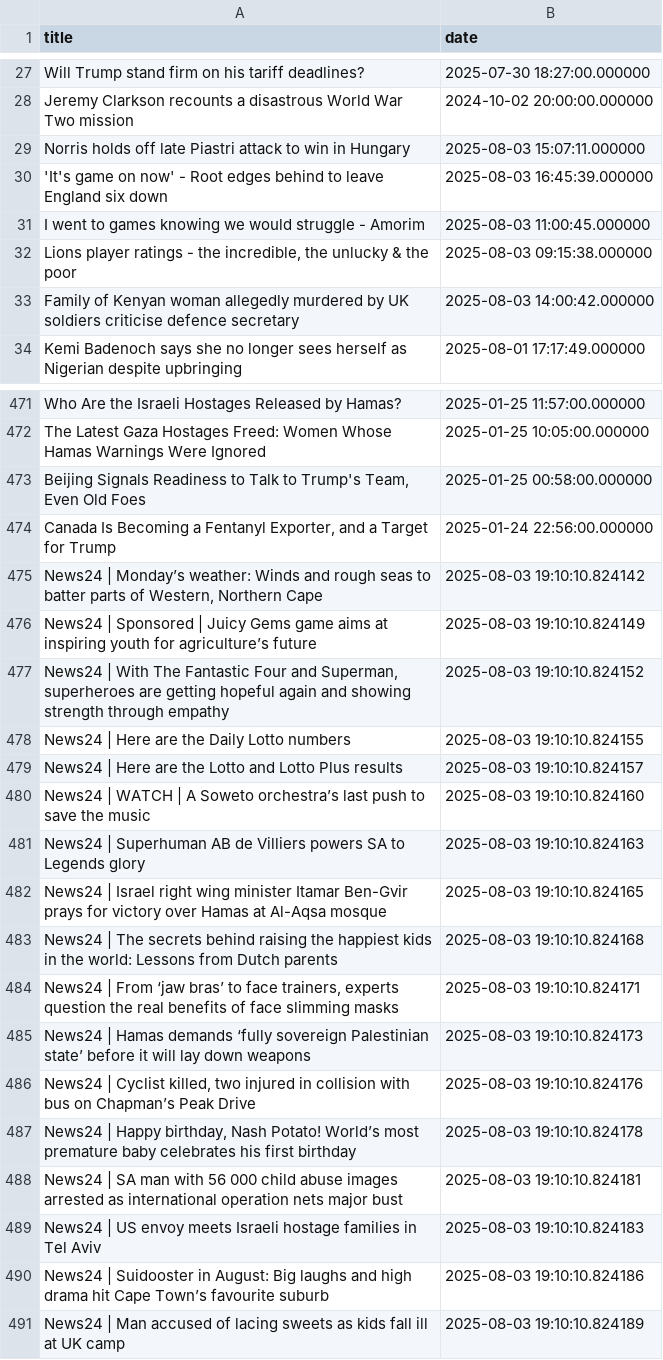
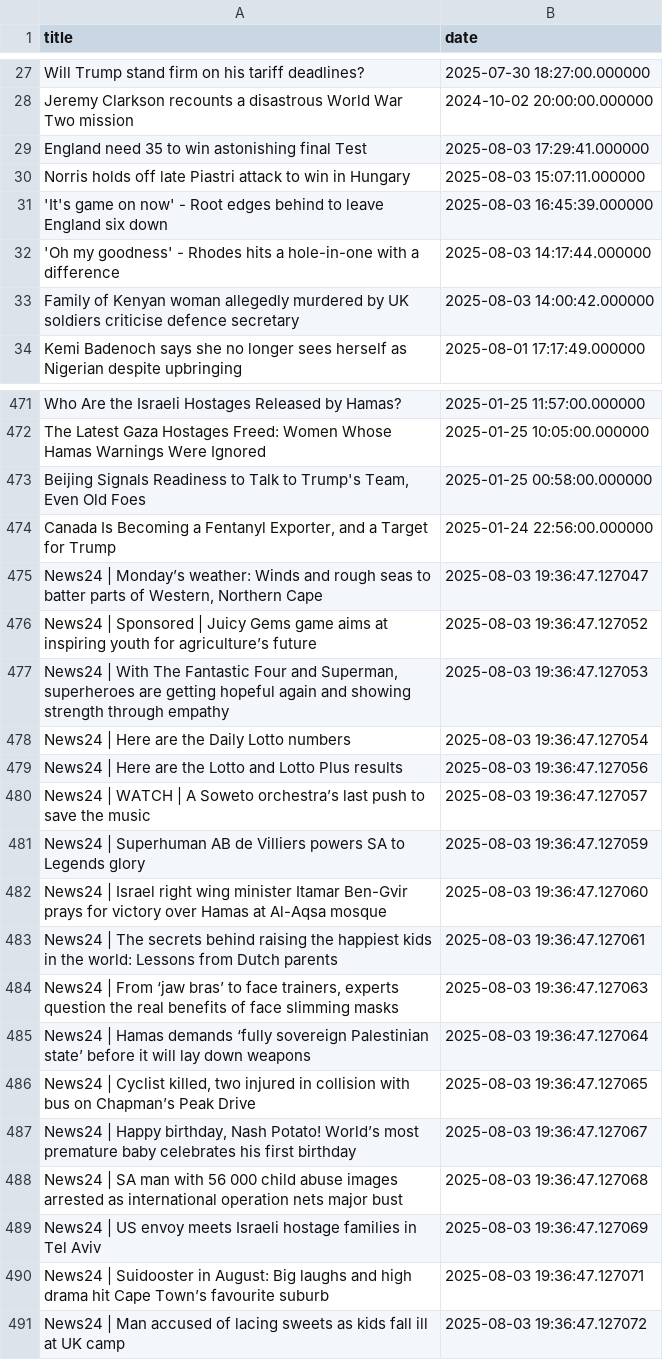
Before and after one commit to jluisvim/event-context, a CSV file: data/daily/2025-08-03.csv, drawn as a sheet; only a part is shown, gaps mark what is left out; the diff covers the shown part only.

```diff
--- a/data/daily/2025-08-03.csv
+++ b/data/daily/2025-08-03.csv
@@ -28,6 +28,6 @@ Will Trump stand firm on his tariff deadlines?,2025-07-30 18:27:00.000000
 Jeremy Clarkson recounts a disastrous World War Two mission,2024-10-02 20:00:00.000000
+England need 35 to win astonishing final Test,2025-08-03 17:29:41.000000
 Norris holds off late Piastri attack to win in Hungary,2025-08-03 15:07:11.000000
 'It's game on now' - Root edges behind to leave England six down,2025-08-03 16:45:39.000000
-I went to games knowing we would struggle - Amorim,2025-08-03 11:00:45.000000
-"Lions player ratings - the incredible, the unlucky & the poor",2025-08-03 09:15:38.000000
+'Oh my goodness' - Rhodes hits a hole-in-one with a difference,2025-08-03 14:17:44.000000
 Family of Kenyan woman allegedly murdered by UK soldiers criticise defence secretary,2025-08-03 14:00:42.000000
@@ -474,18 +474,18 @@ The Latest Gaza Hostages Freed: Women Whose Hamas Warnings Were Ignored,2025-01-
 "Canada Is Becoming a Fentanyl Exporter, and a Target for Trump",2025-01-24 22:56:00.000000
-"News24 | Monday’s weather: Winds and rough seas to batter parts of Western, Northern Cape",2025-08-03 19:10:10.824142
-News24 | Sponsored | Juicy Gems game aims at inspiring youth for agriculture’s future,2025-08-03 19:10:10.824149
-"News24 | With The Fantastic Four and Superman, superheroes are getting hopeful again and showing strength through empathy",2025-08-03 19:10:10.824152
-News24 | Here are the Daily Lotto numbers,2025-08-03 19:10:10.824155
-News24 | Here are the Lotto and Lotto Plus results,2025-08-03 19:10:10.824157
-News24 | WATCH | A Soweto orchestra’s last push to save the music,2025-08-03 19:10:10.824160
-News24 | Superhuman AB de Villiers powers SA to Legends glory,2025-08-03 19:10:10.824163
-News24 | Israel right wing minister Itamar Ben-Gvir prays for victory over Hamas at Al-Aqsa mosque,2025-08-03 19:10:10.824165
-News24 | The secrets behind raising the happiest kids in the world: Lessons from Dutch parents,2025-08-03 19:10:10.824168
-"News24 |  From ‘jaw bras’ to face trainers, experts question the real benefits of face slimming masks",2025-08-03 19:10:10.824171
-News24 | Hamas demands ‘fully sovereign Palestinian state’ before it will lay down weapons,2025-08-03 19:10:10.824173
-"News24 | Cyclist killed, two injured in collision with bus on Chapman’s Peak Drive",2025-08-03 19:10:10.824176
-"News24 | Happy birthday, Nash Potato! World’s most premature baby celebrates his first birthday",2025-08-03 19:10:10.824178
-News24 | SA man with 56 000 child abuse images arrested as international operation nets major bust,2025-08-03 19:10:10.824181
-News24 | US envoy meets Israeli hostage families in Tel Aviv,2025-08-03 19:10:10.824183
-News24 | Suidooster in August: Big laughs and high drama hit Cape Town’s favourite suburb,2025-08-03 19:10:10.824186
-News24 | Man accused of lacing sweets as kids fall ill at UK camp,2025-08-03 19:10:10.824189
+"News24 | Monday’s weather: Winds and rough seas to batter parts of Western, Northern Cape",2025-08-03 19:36:47.127047
+News24 | Sponsored | Juicy Gems game aims at inspiring youth for agriculture’s future,2025-08-03 19:36:47.127052
+"News24 | With The Fantastic Four and Superman, superheroes are getting hopeful again and showing strength through empathy",2025-08-03 19:36:47.127053
+News24 | Here are the Daily Lotto numbers,2025-08-03 19:36:47.127054
+News24 | Here are the Lotto and Lotto Plus results,2025-08-03 19:36:47.127056
+News24 | WATCH | A Soweto orchestra’s last push to save the music,2025-08-03 19:36:47.127057
+News24 | Superhuman AB de Villiers powers SA to Legends glory,2025-08-03 19:36:47.127059
+News24 | Israel right wing minister Itamar Ben-Gvir prays for victory over Hamas at Al-Aqsa mosque,2025-08-03 19:36:47.127060
+News24 | The secrets behind raising the happiest kids in the world: Lessons from Dutch parents,2025-08-03 19:36:47.127061
+"News24 |  From ‘jaw bras’ to face trainers, experts question the real benefits of face slimming masks",2025-08-03 19:36:47.127063
+News24 | Hamas demands ‘fully sovereign Palestinian state’ before it will lay down weapons,2025-08-03 19:36:47.127064
+"News24 | Cyclist killed, two injured in collision with bus on Chapman’s Peak Drive",2025-08-03 19:36:47.127065
+"News24 | Happy birthday, Nash Potato! World’s most premature baby celebrates his first birthday",2025-08-03 19:36:47.127067
+News24 | SA man with 56 000 child abuse images arrested as international operation nets major bust,2025-08-03 19:36:47.127068
+News24 | US envoy meets Israeli hostage families in Tel Aviv,2025-08-03 19:36:47.127069
+News24 | Suidooster in August: Big laughs and high drama hit Cape Town’s favourite suburb,2025-08-03 19:36:47.127071
+News24 | Man accused of lacing sweets as kids fall ill at UK camp,2025-08-03 19:36:47.127072
```
Also changed, not shown: 4 added rows, 4 removed rows and 50 edited cells elsewhere in this file, results/daily/2025-08-03/news_with_topics.csv, 5 other files.
